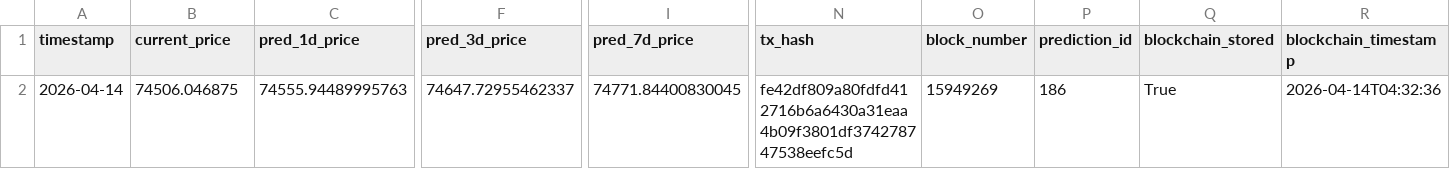
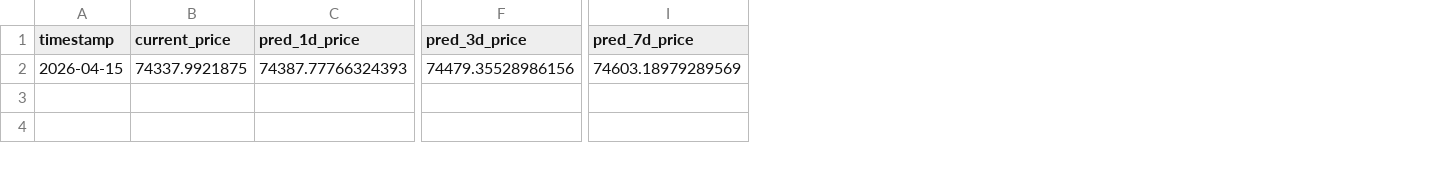
Before and after one commit to ying-jeanne/capstone_msba, a CSV file: data/predictions/daily_predictions.csv, drawn as a sheet; only a part is shown, gaps mark what is left out; the diff covers the shown part only; the diff names each change by its address in the sheet, - before the commit and + after, or states it on an @@ line.

```diff
--- a/data/predictions/daily_predictions.csv
+++ b/data/predictions/daily_predictions.csv
-column N (tx_hash), row 2: fe42df809a80fdfd412716b6a6430a31eaa4b09f3801df374278747538eefc5d
-column O (block_number), row 2: 15949269
-column P (prediction_id), row 2: 186
-column Q (blockchain_stored), row 2: True
-column R (blockchain_timestamp), row 2: 2026-04-14T04:32:36
-A2 (timestamp): 2026-04-14
+A2 (timestamp): 2026-04-15
-B2 (current_price): 74506.046875
+B2 (current_price): 74337.9921875
-C2 (pred_1d_price): 74555.94489995763
+C2 (pred_1d_price): 74387.77766324393
-F2 (pred_3d_price): 74647.72955462337
+F2 (pred_3d_price): 74479.35528986156
-I2 (pred_7d_price): 74771.84400830045
+I2 (pred_7d_price): 74603.18979289569
```
Also changed, not shown: 1 edited cell elsewhere in this file, data/predictions/daily_predictions_history.csv.
